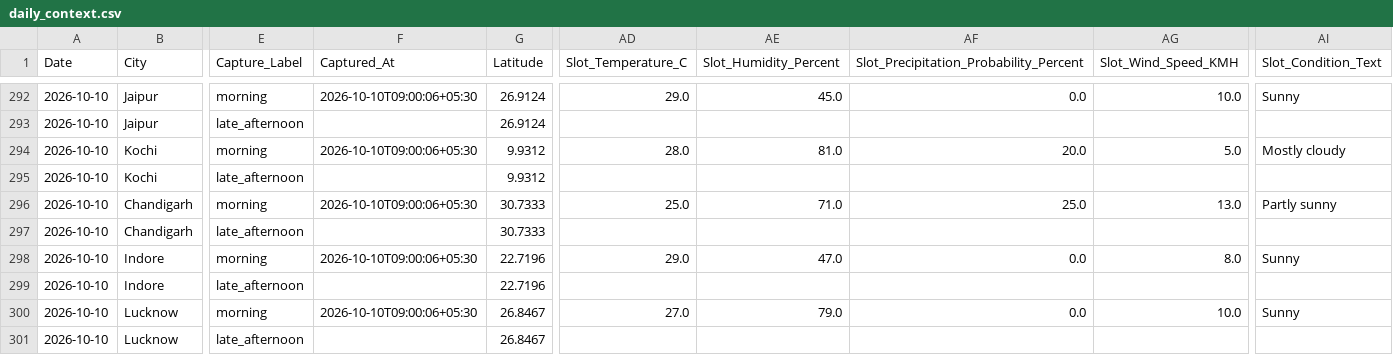
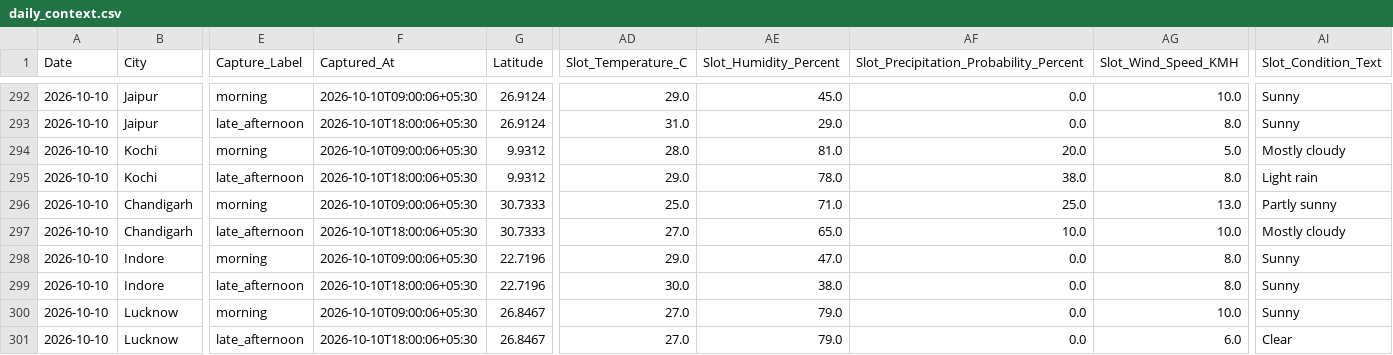
Before and after one commit to goyaljai/flight-data, a CSV file: data/2026/10/daily_context.csv, drawn as a sheet; only a part is shown, gaps mark what is left out; the diff covers the shown part only; the diff names each change by its address in the sheet, - before the commit and + after, or states it on an @@ line.

```diff
--- a/data/2026/10/daily_context.csv
+++ b/data/2026/10/daily_context.csv
-F293 (Captured_At): (empty)
+F293 (Captured_At): 2026-10-10T18:00:06+05:30
-AD293 (Slot_Temperature_C): (empty)
+AD293 (Slot_Temperature_C): 31.0
-AE293 (Slot_Humidity_Percent): (empty)
+AE293 (Slot_Humidity_Percent): 29.0
-AF293: (empty)
+AF293: 0.0
-AG293 (Slot_Wind_Speed_KMH): (empty)
+AG293 (Slot_Wind_Speed_KMH): 8.0
-AI293 (Slot_Condition_Text): (empty)
+AI293 (Slot_Condition_Text): Sunny
-F295 (Captured_At): (empty)
+F295 (Captured_At): 2026-10-10T18:00:06+05:30
-AD295 (Slot_Temperature_C): (empty)
+AD295 (Slot_Temperature_C): 29.0
-AE295 (Slot_Humidity_Percent): (empty)
+AE295 (Slot_Humidity_Percent): 78.0
-AF295: (empty)
+AF295: 38.0
-AG295 (Slot_Wind_Speed_KMH): (empty)
+AG295 (Slot_Wind_Speed_KMH): 8.0
-AI295 (Slot_Condition_Text): (empty)
+AI295 (Slot_Condition_Text): Light rain
-F297 (Captured_At): (empty)
+F297 (Captured_At): 2026-10-10T18:00:06+05:30
-AD297 (Slot_Temperature_C): (empty)
+AD297 (Slot_Temperature_C): 27.0
-AE297 (Slot_Humidity_Percent): (empty)
+AE297 (Slot_Humidity_Percent): 65.0
-AF297: (empty)
+AF297: 10.0
-AG297 (Slot_Wind_Speed_KMH): (empty)
+AG297 (Slot_Wind_Speed_KMH): 10.0
-AI297 (Slot_Condition_Text): (empty)
+AI297 (Slot_Condition_Text): Mostly cloudy
-F299 (Captured_At): (empty)
+F299 (Captured_At): 2026-10-10T18:00:06+05:30
-AD299 (Slot_Temperature_C): (empty)
+AD299 (Slot_Temperature_C): 30.0
-AE299 (Slot_Humidity_Percent): (empty)
+AE299 (Slot_Humidity_Percent): 38.0
-AF299: (empty)
+AF299: 0.0
-AG299 (Slot_Wind_Speed_KMH): (empty)
+AG299 (Slot_Wind_Speed_KMH): 8.0
-AI299 (Slot_Condition_Text): (empty)
+AI299 (Slot_Condition_Text): Sunny
-F301 (Captured_At): (empty)
+F301 (Captured_At): 2026-10-10T18:00:06+05:30
-AD301 (Slot_Temperature_C): (empty)
+AD301 (Slot_Temperature_C): 27.0
-AE301 (Slot_Humidity_Percent): (empty)
+AE301 (Slot_Humidity_Percent): 79.0
-AF301: (empty)
+AF301: 0.0
-AG301 (Slot_Wind_Speed_KMH): (empty)
+AG301 (Slot_Wind_Speed_KMH): 6.0
-AI301 (Slot_Condition_Text): (empty)
+AI301 (Slot_Condition_Text): Clear
```
Also changed, not shown: 60 edited cells elsewhere in this file.
